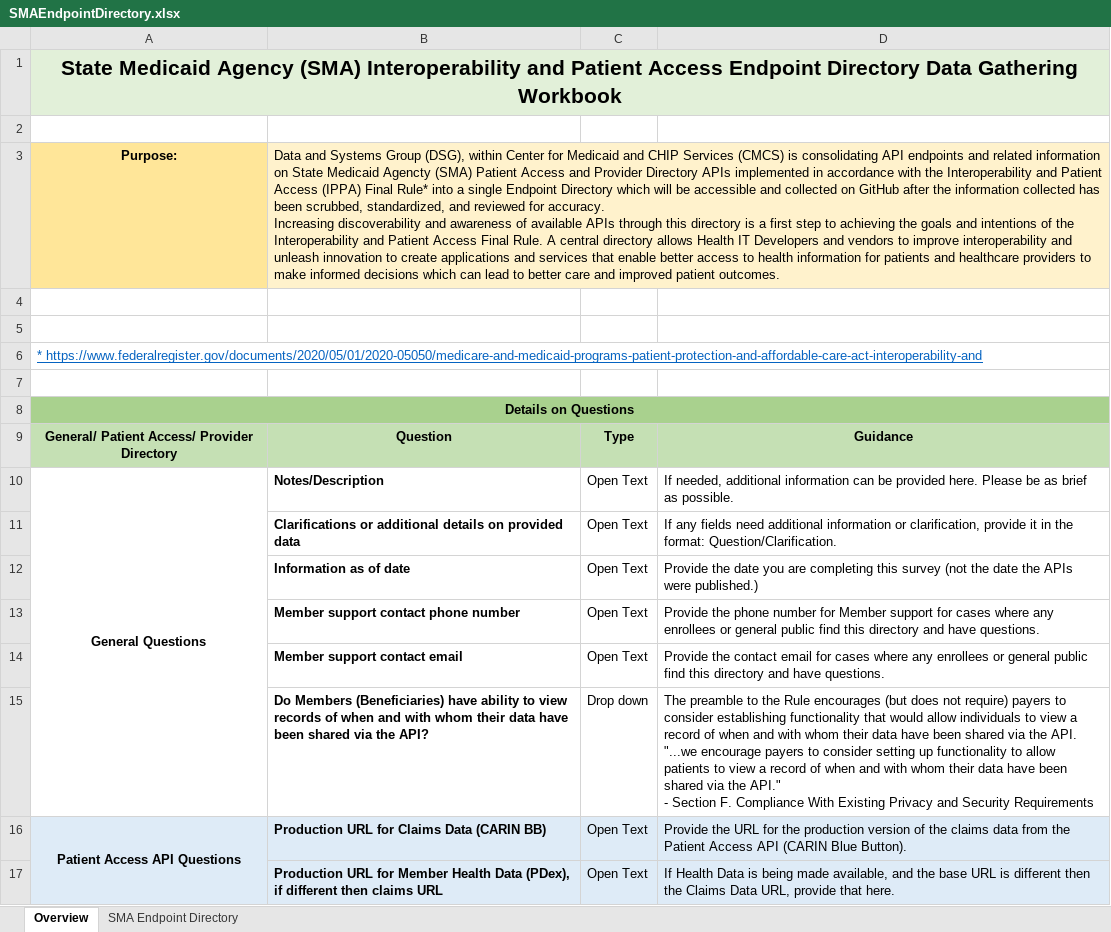
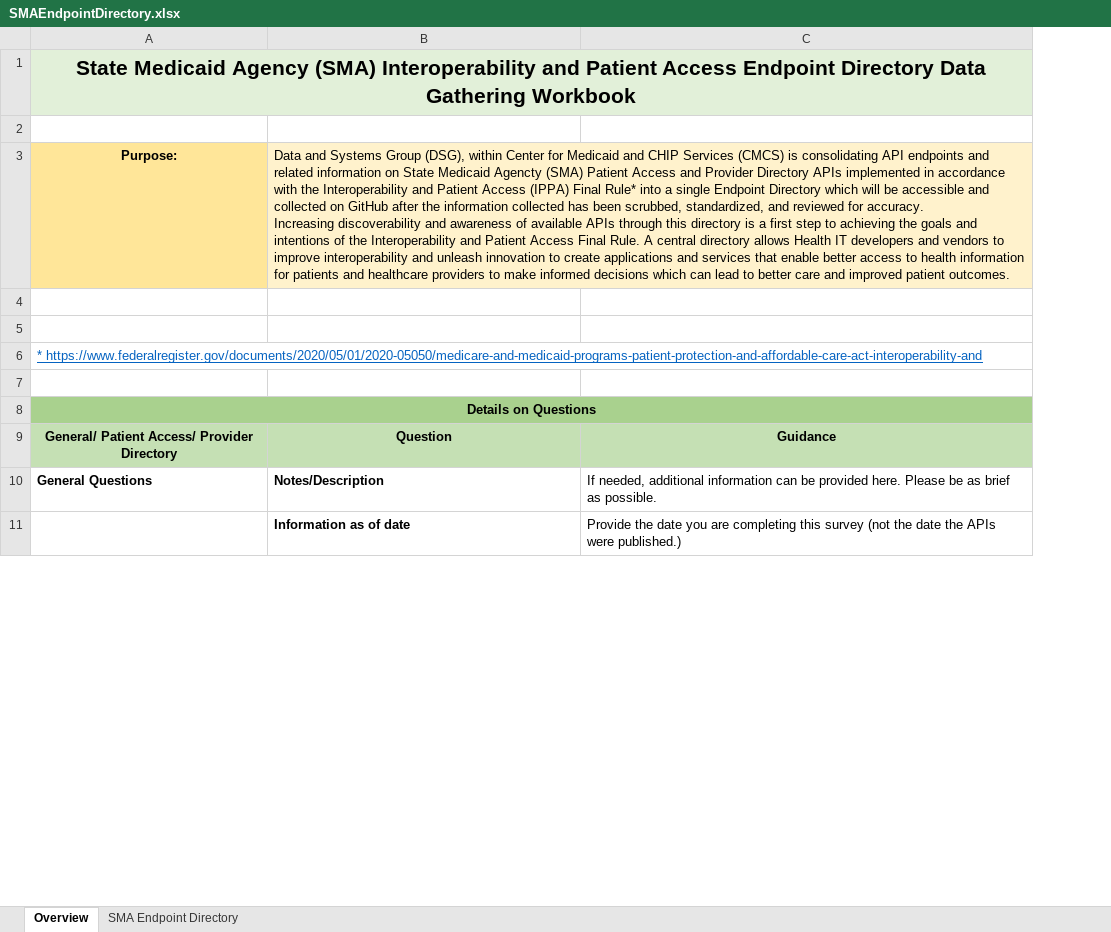
Before and after one commit to Enterprise-CMCS/SMA-Endpoint-Directory, an Excel workbook: SMAEndpointDirectory.xlsx, sheet Overview, drawn as a sheet; only a part is shown; values as stored, in another font and other column widths than the file's, no borders; removed rows and columns are numbered as before the commit, all else as after; ↵ is a line break in a cell; the diff covers the shown part only; the diff names each change by its address in the sheet, - before the commit and + after, or states it on an @@ line.

Commit message:
Build XLSX-backed SMA directory hub

```diff
--- a/SMAEndpointDirectory.xlsx (sheet Overview)
+++ b/SMAEndpointDirectory.xlsx (sheet Overview)
-column C, rows 9-10: Type | Open Text; row 12: Open Text
-B3: …Health IT Developers and vendors…
+B3: …Health IT developers and vendors…
-A10 alignment: center
+A10 alignment: left
-A10:A15 merged
-row 11:  | Clarifications or additional details on provided data | Open Text | If any fields need additional information or clarification, provide it in the format: Question/Clarification.
-row 13:  | Member support contact phone number | Open Text | Provide the phone number for Member support for cases where any enrollees or general public find this directory and have questions.
-row 14:  | Member support contact email | Open Text | Provide the contact email for cases where any enrollees or general public find this directory and have questions.
-row 15:  | Do Members (Beneficiaries) have ability to view records of when and with whom their data have been shared via the API? | Drop down | The preamble to the Rule encourages (but does not require) payers to consider establishing functionality that would allow individuals to view a record of when and with whom their data have been shared via the API. "...we encourage payers to consider setting up functionality to allow patients to view a record of when and with whom their data have been shared via the API." ↵ - Section F. Compliance With Existing Privacy and Security Requirements
-row 16: Patient Access API Questions | Production URL for Claims Data (CARIN BB) | Open Text | Provide the URL for the production version of the claims data from the Patient Access API (CARIN Blue Button).
-row 17:  | Production URL for Member Health Data (PDex), if different then claims URL | Open Text | If Health Data is being made available, and the base URL is different then the Claims Data URL, provide that here.
```
Also changed, not shown: 4 added rows, 21 removed rows and 1 edited cell elsewhere in this sheet, sheet SMA Endpoint Directory, 11 other files.
